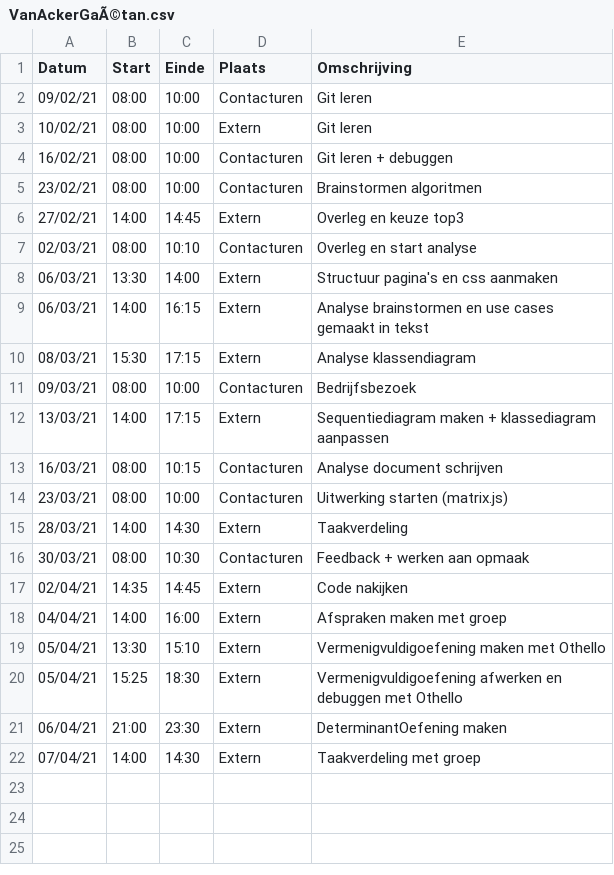
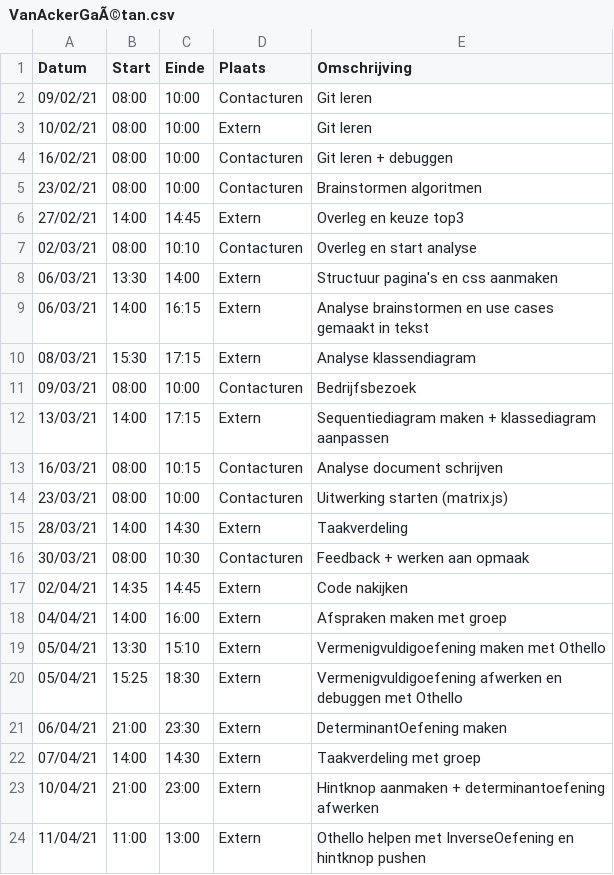
Before and after one commit to rtalwar2/WELCOME-TO-THE-MATRIX, a CSV file: logboeken/VanAckerGaÃ©tan.csv, drawn as a sheet.

Commit message:
Update VanAckerGaÃ©tan.csv

```diff
--- a/logboeken/VanAckerGaÃ©tan.csv
+++ b/logboeken/VanAckerGaÃ©tan.csv
@@ -22 +22,3 @@ Datum,Start,Einde,Plaats,Omschrijving
 07/04/21,14:00,14:30,Extern,Taakverdeling met groep
+10/04/21,21:00,23:00,Extern,Hintknop aanmaken + determinantoefening afwerken
+11/04/21,11:00,13:00,Extern,Othello helpen met InverseOefening en hintknop pushen
```
